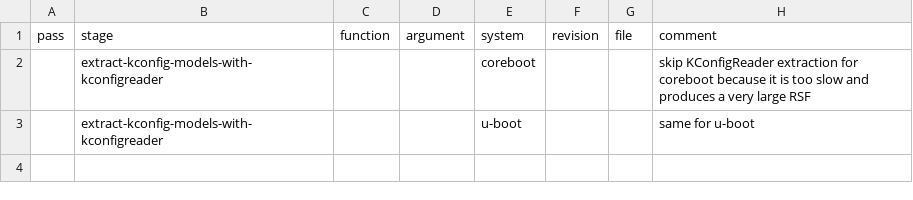
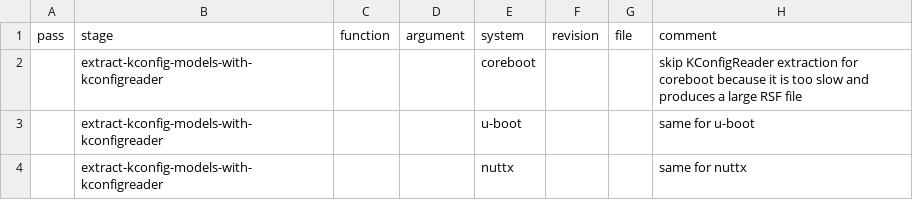
Before and after one commit to ekuiter/torte, a CSV file: experiments/feature-model-histories/restrictions.csv, drawn as a sheet.

Commit message:
add system: nuttx

```diff
--- a/experiments/feature-model-histories/restrictions.csv
+++ b/experiments/feature-model-histories/restrictions.csv
@@ -1,3 +1,4 @@
 pass,stage,function,argument,system,revision,file,comment
-,extract-kconfig-models-with-kconfigreader,,,coreboot,,,skip KConfigReader extraction for coreboot because it is too slow and produces a very large RSF
+,extract-kconfig-models-with-kconfigreader,,,coreboot,,,skip KConfigReader extraction for coreboot because it is too slow and produces a large RSF file
 ,extract-kconfig-models-with-kconfigreader,,,u-boot,,,same for u-boot
+,extract-kconfig-models-with-kconfigreader,,,nuttx,,,same for nuttx
```
Also changed, not shown: 3 other files.
